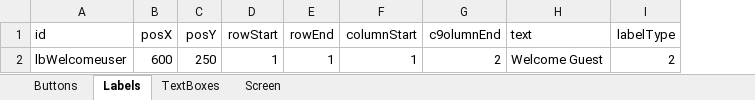
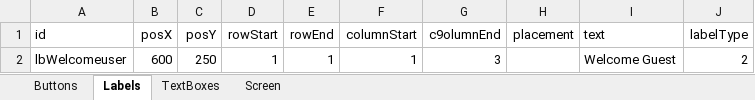
Before and after one commit to TejjasD/RapidGUIBase, an Excel workbook: config/layout/screen1Elements.xlsx, sheet Labels, drawn as a sheet; values as stored, in another font and other column widths than the file's, no borders; the diff names each change by its address in the sheet, - before the commit and + after, or states it on an @@ line.

```diff
--- a/config/layout/screen1Elements.xlsx (sheet Labels)
+++ b/config/layout/screen1Elements.xlsx (sheet Labels)
+column H (placement), empty
-G2 (c9olumnEnd): 2
+G2 (c9olumnEnd): 3
```
Also changed, not shown: config/layout/screen0Elements.xlsx, 6 other files.
